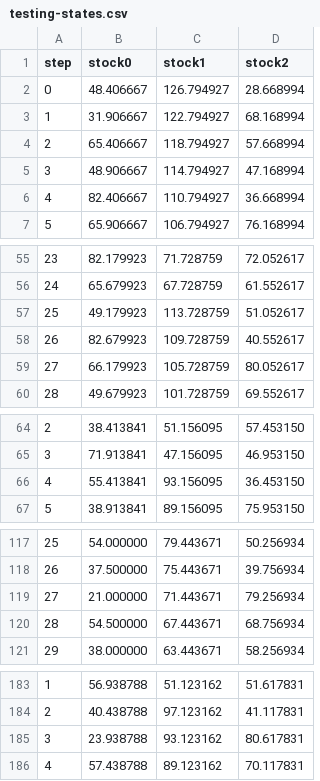
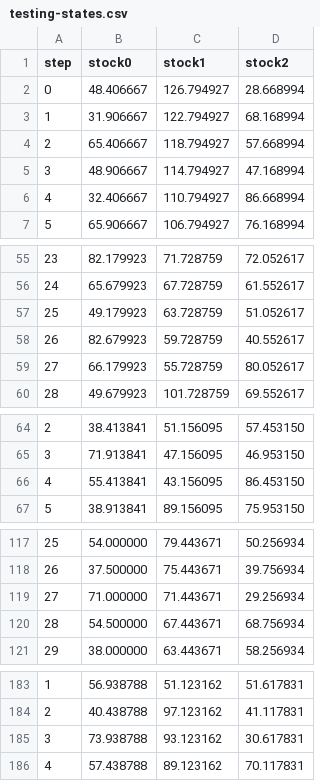
Before and after one commit to dsalgador/master-thesis, a CSV file: Imitation-Learning/simulations/simulation4/testing-states.csv, drawn as a sheet; only a part is shown, gaps mark what is left out; the diff covers the shown part only.

```diff
--- a/Imitation-Learning/simulations/simulation4/testing-states.csv
+++ b/Imitation-Learning/simulations/simulation4/testing-states.csv
@@ -5,3 +5,3 @@ step,stock0,stock1,stock2
 3,48.906667,114.794927,47.168994
-4,82.406667,110.794927,36.668994
+4,32.406667,110.794927,86.668994
 5,65.906667,106.794927,76.168994
@@ -56,5 +56,5 @@ step,stock0,stock1,stock2
 24,65.679923,67.728759,61.552617
-25,49.179923,113.728759,51.052617
-26,82.679923,109.728759,40.552617
-27,66.179923,105.728759,80.052617
+25,49.179923,63.728759,51.052617
+26,82.679923,59.728759,40.552617
+27,66.179923,55.728759,80.052617
 28,49.679923,101.728759,69.552617
@@ -65,3 +65,3 @@ step,stock0,stock1,stock2
 3,71.913841,47.156095,46.953150
-4,55.413841,93.156095,36.453150
+4,55.413841,43.156095,86.453150
 5,38.913841,89.156095,75.953150
@@ -118,3 +118,3 @@ step,stock0,stock1,stock2
 26,37.500000,75.443671,39.756934
-27,21.000000,71.443671,79.256934
+27,71.000000,71.443671,29.256934
 28,54.500000,67.443671,68.756934
@@ -184,3 +184,3 @@ step,stock0,stock1,stock2
 2,40.438788,97.123162,41.117831
-3,23.938788,93.123162,80.617831
+3,73.938788,93.123162,30.617831
 4,57.438788,89.123162,70.117831
```
Also changed, not shown: 3 edited cells elsewhere in this file, 7 other files.
